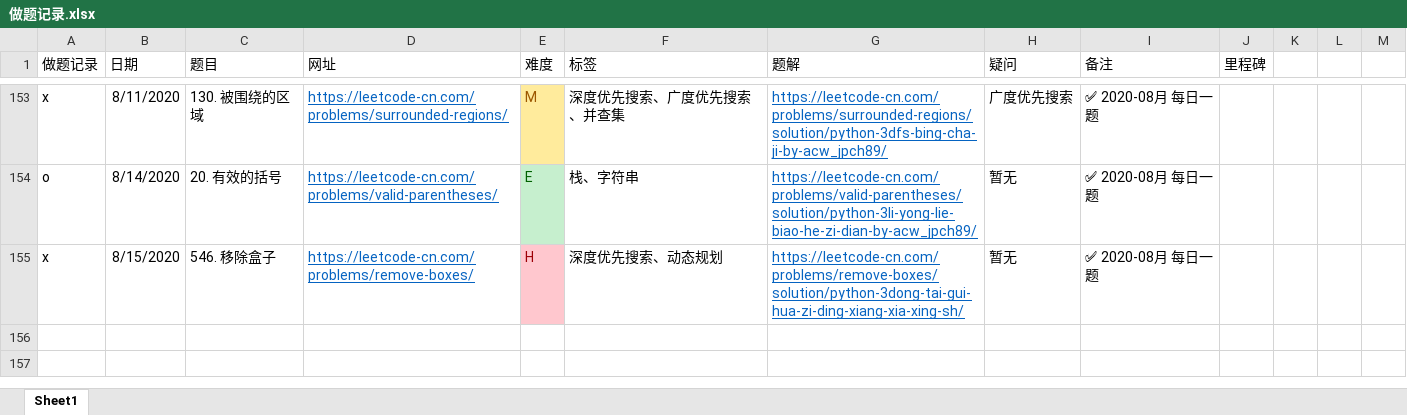
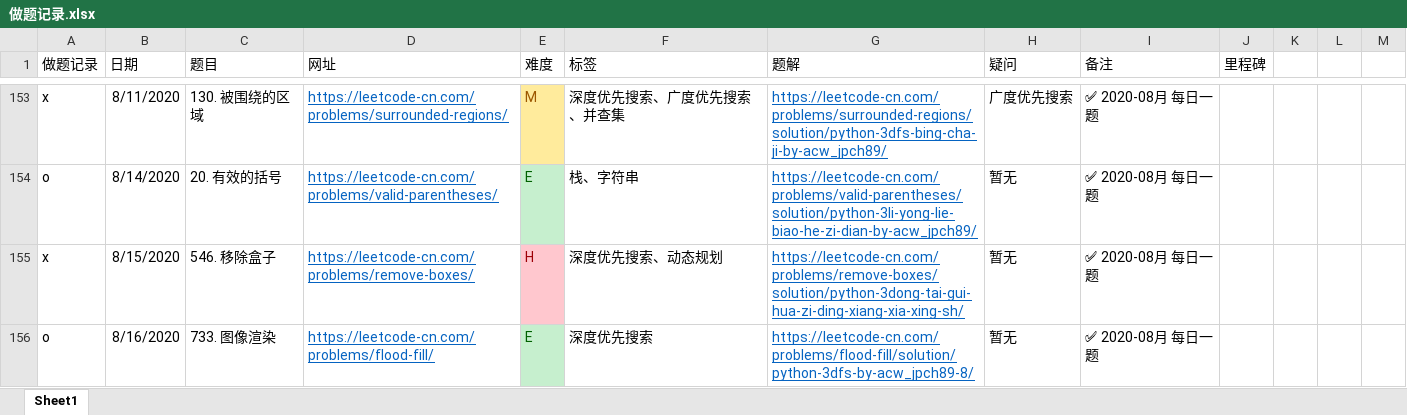
Before and after one commit to jpch89/leetcode, an Excel workbook: 做题记录.xlsx, sheet Sheet1, drawn as a sheet; only a part is shown, gaps mark what is left out; values as stored, in another font and other column widths than the file's, no borders; the diff names each change by its address in the sheet, - before the commit and + after, or states it on an @@ line.

```diff
--- a/做题记录.xlsx (sheet Sheet1)
+++ b/做题记录.xlsx (sheet Sheet1)
+row 156: o | 8/16/2020 | 733. 图像渲染 | https://leetcode-cn.com/problems/flood-fill/ | E | 深度优先搜索 | https://leetcode-cn.com/problems/flood-fill/solution/python-3dfs-by-acw_jpch89-8/ | 暂无 | ✅ 2020-08月 每日一题
```
Also changed, not shown: 1 other file.
